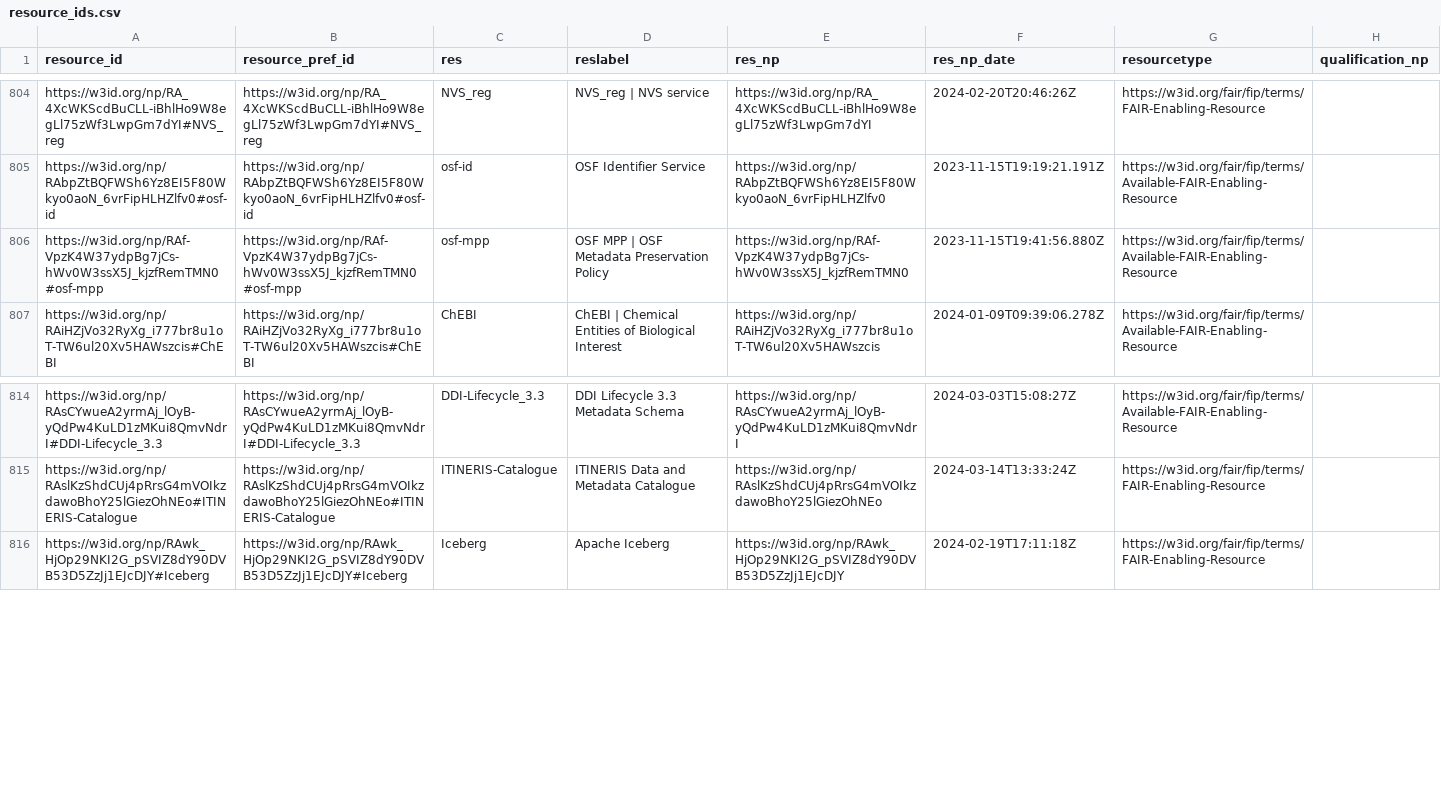
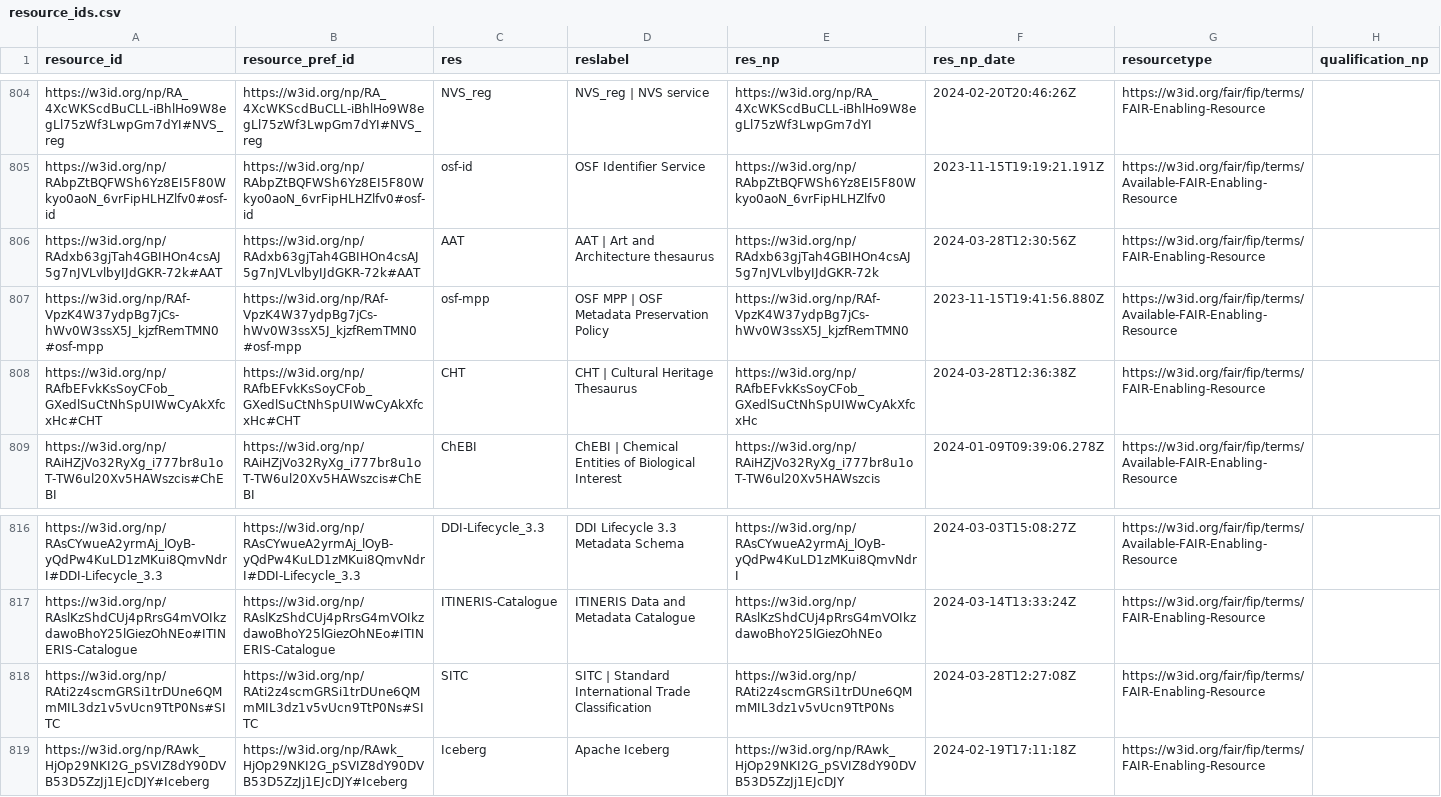
Before and after one commit to peta-pico/dsw-nanopub-api, a CSV file: tables/resource_ids.csv, drawn as a sheet; only a part is shown, gaps mark what is left out.

```diff
--- a/tables/resource_ids.csv
+++ b/tables/resource_ids.csv
@@ -805,3 +805,5 @@
 "https://w3id.org/np/RAbpZtBQFWSh6Yz8EI5F80Wkyo0aoN_6vrFipHLHZlfv0#osf-id","https://w3id.org/np/RAbpZtBQFWSh6Yz8EI5F80Wkyo0aoN_6vrFipHLHZlfv0#osf-id","osf-id","OSF Identifier Service","https://w3id.org/np/RAbpZtBQFWSh6Yz8EI5F80Wkyo0aoN_6vrFipHLHZlfv0",2023-11-15T19:19:21.191Z,"https://w3id.org/fair/fip/terms/Available-FAIR-Enabling-Resource",
+"https://w3id.org/np/RAdxb63gjTah4GBIHOn4csAJ5g7nJVLvlbyIJdGKR-72k#AAT","https://w3id.org/np/RAdxb63gjTah4GBIHOn4csAJ5g7nJVLvlbyIJdGKR-72k#AAT","AAT","AAT | Art and Architecture thesaurus","https://w3id.org/np/RAdxb63gjTah4GBIHOn4csAJ5g7nJVLvlbyIJdGKR-72k",2024-03-28T12:30:56Z,"https://w3id.org/fair/fip/terms/FAIR-Enabling-Resource",
 "https://w3id.org/np/RAf-VpzK4W37ydpBg7jCs-hWv0W3ssX5J_kjzfRemTMN0#osf-mpp","https://w3id.org/np/RAf-VpzK4W37ydpBg7jCs-hWv0W3ssX5J_kjzfRemTMN0#osf-mpp","osf-mpp","OSF MPP | OSF Metadata Preservation Policy","https://w3id.org/np/RAf-VpzK4W37ydpBg7jCs-hWv0W3ssX5J_kjzfRemTMN0",2023-11-15T19:41:56.880Z,"https://w3id.org/fair/fip/terms/Available-FAIR-Enabling-Resource",
+"https://w3id.org/np/RAfbEFvkKsSoyCFob_GXedlSuCtNhSpUIWwCyAkXfcxHc#CHT","https://w3id.org/np/RAfbEFvkKsSoyCFob_GXedlSuCtNhSpUIWwCyAkXfcxHc#CHT","CHT","CHT | Cultural Heritage Thesaurus","https://w3id.org/np/RAfbEFvkKsSoyCFob_GXedlSuCtNhSpUIWwCyAkXfcxHc",2024-03-28T12:36:38Z,"https://w3id.org/fair/fip/terms/FAIR-Enabling-Resource",
 "https://w3id.org/np/RAiHZjVo32RyXg_i777br8u1oT-TW6ul20Xv5HAWszcis#ChEBI","https://w3id.org/np/RAiHZjVo32RyXg_i777br8u1oT-TW6ul20Xv5HAWszcis#ChEBI","ChEBI","ChEBI | Chemical Entities of Biological Interest","https://w3id.org/np/RAiHZjVo32RyXg_i777br8u1oT-TW6ul20Xv5HAWszcis",2024-01-09T09:39:06.278Z,"https://w3id.org/fair/fip/terms/Available-FAIR-Enabling-Resource",
@@ -815,2 +817,3 @@
 "https://w3id.org/np/RAslKzShdCUj4pRrsG4mVOIkzdawoBhoY25lGiezOhNEo#ITINERIS-Catalogue","https://w3id.org/np/RAslKzShdCUj4pRrsG4mVOIkzdawoBhoY25lGiezOhNEo#ITINERIS-Catalogue","ITINERIS-Catalogue","ITINERIS Data and Metadata Catalogue","https://w3id.org/np/RAslKzShdCUj4pRrsG4mVOIkzdawoBhoY25lGiezOhNEo",2024-03-14T13:33:24Z,"https://w3id.org/fair/fip/terms/FAIR-Enabling-Resource",
+"https://w3id.org/np/RAti2z4scmGRSi1trDUne6QMmMIL3dz1v5vUcn9TtP0Ns#SITC","https://w3id.org/np/RAti2z4scmGRSi1trDUne6QMmMIL3dz1v5vUcn9TtP0Ns#SITC","SITC","SITC | Standard International Trade Classification","https://w3id.org/np/RAti2z4scmGRSi1trDUne6QMmMIL3dz1v5vUcn9TtP0Ns",2024-03-28T12:27:08Z,"https://w3id.org/fair/fip/terms/FAIR-Enabling-Resource",
 "https://w3id.org/np/RAwk_HjOp29NKI2G_pSVIZ8dY90DVB53D5ZzJj1EJcDJY#Iceberg","https://w3id.org/np/RAwk_HjOp29NKI2G_pSVIZ8dY90DVB53D5ZzJj1EJcDJY#Iceberg","Iceberg","Apache Iceberg","https://w3id.org/np/RAwk_HjOp29NKI2G_pSVIZ8dY90DVB53D5ZzJj1EJcDJY",2024-02-19T17:11:18Z,"https://w3id.org/fair/fip/terms/FAIR-Enabling-Resource",
```
Also changed, not shown: tables/new_matrix_reduced.csv, 3 other files.
